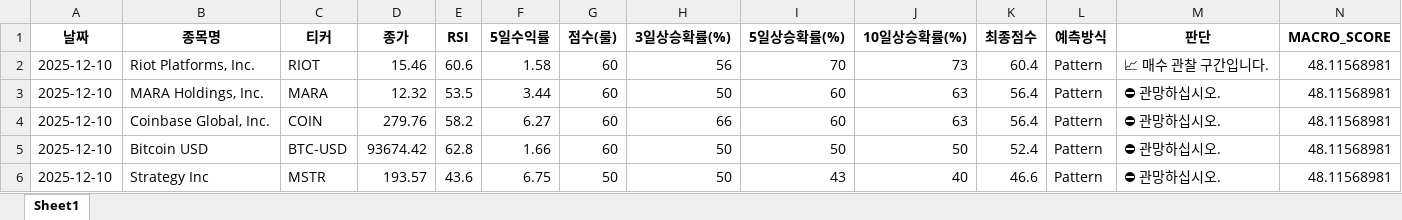
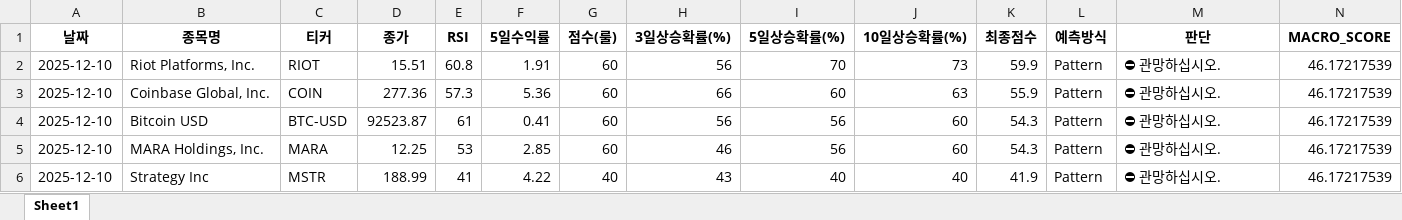
Before and after one commit to tradeprogram/ODIN-SPEAR-STRATEGY, an Excel workbook: DECISION/미장_비트코인_분석.xlsx, sheet Sheet1, drawn as a sheet; only a part is shown; values as stored, in another font and other column widths than the file's, no borders; removed rows and columns are numbered as before the commit, all else as after; rows hold the shown columns only; the diff names each change by its address in the sheet, - before the commit and + after, or states it on an @@ line.

```diff
--- a/DECISION/미장_비트코인_분석.xlsx (sheet Sheet1)
+++ b/DECISION/미장_비트코인_분석.xlsx (sheet Sheet1)
-D2 (종가): 15.46
+D2 (종가): 15.51
-E2 (RSI): 60.6
+E2 (RSI): 60.8
-F2 (5일수익률): 1.58
+F2 (5일수익률): 1.91
-K2 (최종점수): 60.4
+K2 (최종점수): 59.9
-M2 (판단): 📈 매수 관찰 구간입니다.
+M2 (판단): ⛔ 관망하십시오.
-N2 (MACRO_SCORE): 48.11568981
+N2 (MACRO_SCORE): 46.17217539
-row 3: 2025-12-10 | MARA Holdings, Inc. | MARA | 12.32 | 53.5 | 3.44 | 60 | 50 | 60 | 63 | 56.4 | Pattern | ⛔ 관망하십시오. | 48.11568981
-D3 (종가): 279.76
+D3 (종가): 277.36
-E3 (RSI): 58.2
+E3 (RSI): 57.3
-F3 (5일수익률): 6.27
+F3 (5일수익률): 5.36
-K3 (최종점수): 56.4
+K3 (최종점수): 55.9
-N3:N4 (MACRO_SCORE): 48.11568981
+N3:N4 (MACRO_SCORE): 46.17217539
-D4 (종가): 93674.42
+D4 (종가): 92523.87
-E4 (RSI): 62.8
+E4 (RSI): 61
-F4 (5일수익률): 1.66
+F4 (5일수익률): 0.41
-H4 (3일상승확률(%)): 50
+H4 (3일상승확률(%)): 56
-I4 (5일상승확률(%)): 50
+I4 (5일상승확률(%)): 56
-J4 (10일상승확률(%)): 50
+J4 (10일상승확률(%)): 60
-K4 (최종점수): 52.4
+K4 (최종점수): 54.3
+row 5: 2025-12-10 | MARA Holdings, Inc. | MARA | 12.25 | 53 | 2.85 | 60 | 46 | 56 | 60 | 54.3 | Pattern | ⛔ 관망하십시오. | 46.17217539
-D6 (종가): 193.57
+D6 (종가): 188.99
-E6 (RSI): 43.6
+E6 (RSI): 41
-F6 (5일수익률): 6.75
+F6 (5일수익률): 4.22
-G6 (점수(룰)): 50
+G6 (점수(룰)): 40
-H6 (3일상승확률(%)): 50
+H6 (3일상승확률(%)): 43
-I6 (5일상승확률(%)): 43
+I6 (5일상승확률(%)): 40
-K6 (최종점수): 46.6
+K6 (최종점수): 41.9
-N6 (MACRO_SCORE): 48.11568981
+N6 (MACRO_SCORE): 46.17217539
```
Also changed, not shown: DECISION/국장_방산_분석.xlsx, DECISION/국장_조선_분석.xlsx, 8 other files.
